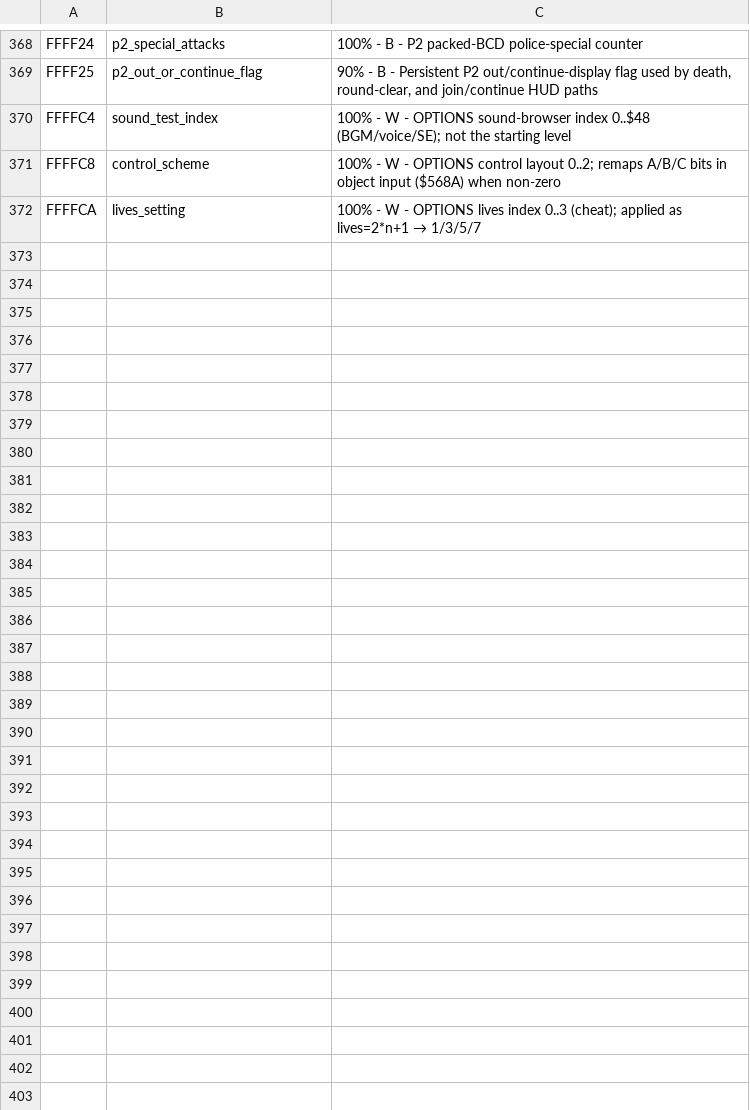
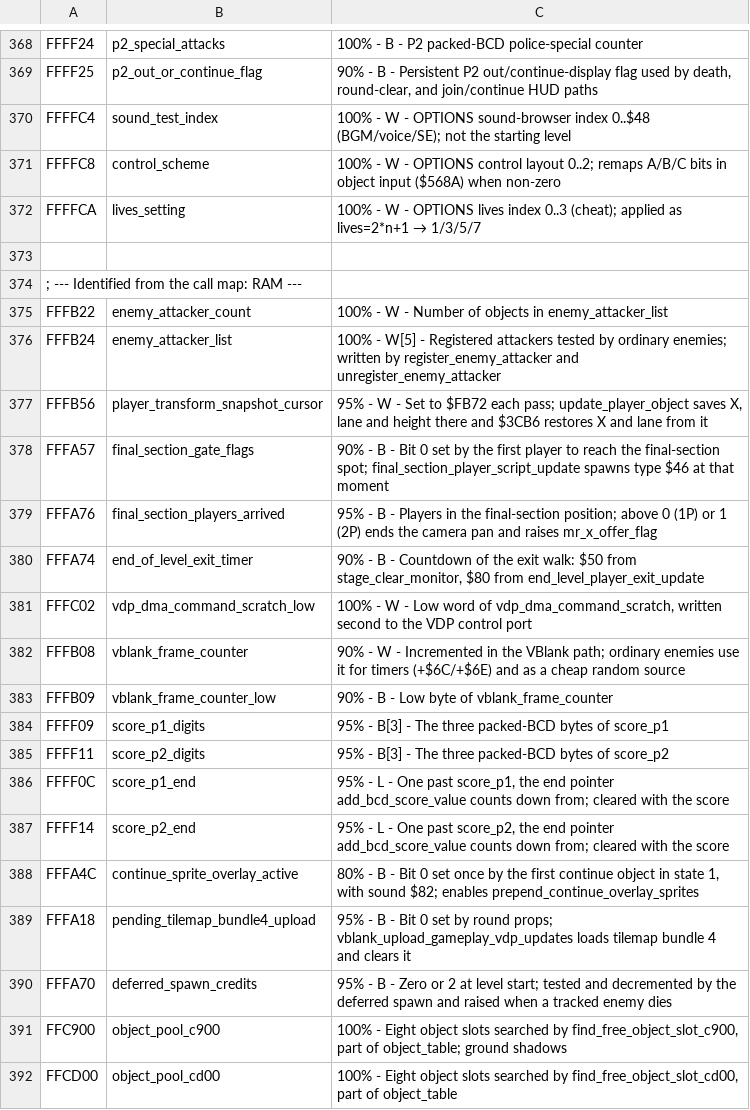
Before and after one commit to RuiNelson/StreetsOfRageRecompilation, a CSV file: code-analysis/addresses.csv, drawn as a sheet; only a part is shown, gaps mark what is left out; the diff covers the shown part only; the diff names each change by its address in the sheet, - before the commit and + after, or states it on an @@ line.

```diff
--- a/code-analysis/addresses.csv
+++ b/code-analysis/addresses.csv
+row 373: (empty)
+row 374: ; --- Identified from the call map: RAM ---
+row 375: FFFB22 | enemy_attacker_count | 100% - W - Number of objects in enemy_attacker_list
+row 376: FFFB24 | enemy_attacker_list | 100% - W[5] - Registered attackers tested by ordinary enemies; written by register_enemy_attacker and unregister_enemy_attacker
+row 377: FFFB56 | player_transform_snapshot_cursor | 95% - W - Set to $FB72 each pass; update_player_object saves X, lane and height there and $3CB6 restores X and lane from it
+row 378: FFFA57 | final_section_gate_flags | 90% - B - Bit 0 set by the first player to reach the final-section spot; final_section_player_script_update spawns type $46 at that moment
+row 379: FFFA76 | final_section_players_arrived | 95% - B - Players in the final-section position; above 0 (1P) or 1 (2P) ends the camera pan and raises mr_x_offer_flag
+row 380: FFFA74 | end_of_level_exit_timer | 90% - B - Countdown of the exit walk: $50 from stage_clear_monitor, $80 from end_level_player_exit_update
+row 381: FFFC02 | vdp_dma_command_scratch_low | 100% - W - Low word of vdp_dma_command_scratch, written second to the VDP control port
+row 382: FFFB08 | vblank_frame_counter | 90% - W - Incremented in the VBlank path; ordinary enemies use it for timers (+$6C/+$6E) and as a cheap random source
+row 383: FFFB09 | vblank_frame_counter_low | 90% - B - Low byte of vblank_frame_counter
+row 384: FFFF09 | score_p1_digits | 95% - B[3] - The three packed-BCD bytes of score_p1
+row 385: FFFF11 | score_p2_digits | 95% - B[3] - The three packed-BCD bytes of score_p2
+row 386: FFFF0C | score_p1_end | 95% - L - One past score_p1, the end pointer add_bcd_score_value counts down from; cleared with the score
+row 387: FFFF14 | score_p2_end | 95% - L - One past score_p2, the end pointer add_bcd_score_value counts down from; cleared with the score
+row 388: FFFA4C | continue_sprite_overlay_active | 80% - B - Bit 0 set once by the first continue object in state 1, with sound $82; enables prepend_continue_overlay_sprites
+row 389: FFFA18 | pending_tilemap_bundle4_upload | 95% - B - Bit 0 set by round props; vblank_upload_gameplay_vdp_updates loads tilemap bundle 4 and clears it
+row 390: FFFA70 | deferred_spawn_credits | 95% - B - Zero or 2 at level start; tested and decremented by the deferred spawn and raised when a tracked enemy dies
+row 391: FFC900 | object_pool_c900 | 100% - Eight object slots searched by find_free_object_slot_c900, part of object_table; ground shadows
+row 392: FFCD00 | object_pool_cd00 | 100% - Eight object slots searched by find_free_object_slot_cd00, part of object_table
```
Also changed, not shown: 12 added rows elsewhere in this file, 17 other files.
